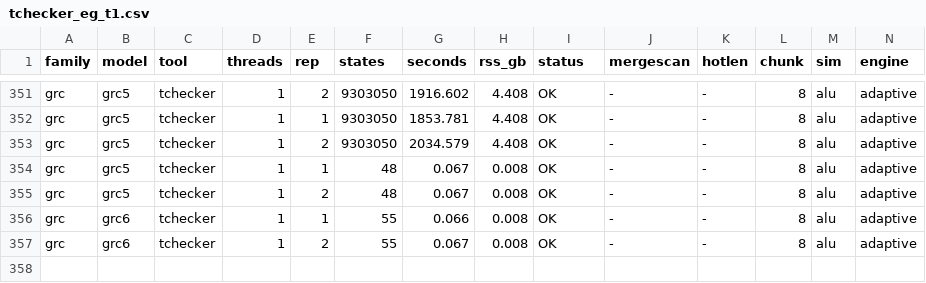
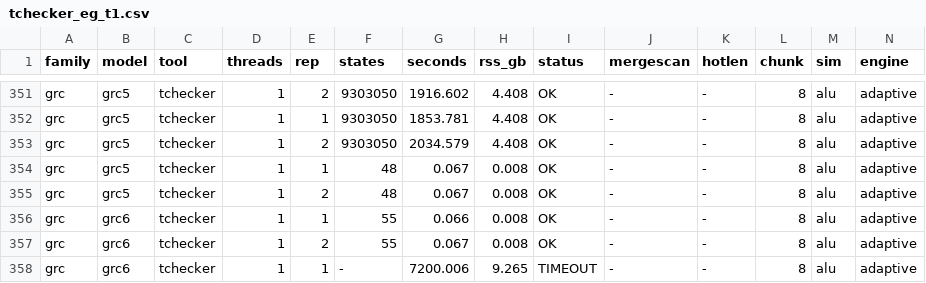
Before and after one commit to horaverify/PTCTCL, a CSV file: benchmarks/results/eg/tchecker/tchecker_eg_t1.csv, drawn as a sheet; only a part is shown, gaps mark what is left out; rows hold the shown columns only; the diff names each change by its address in the sheet, - before the commit and + after, or states it on an @@ line.

```diff
--- a/benchmarks/results/eg/tchecker/tchecker_eg_t1.csv
+++ b/benchmarks/results/eg/tchecker/tchecker_eg_t1.csv
+row 358: grc | grc6 | tchecker | 1 | 1 | - | 7200.006 | 9.265 | TIMEOUT | - | - | 8 | alu | adaptive
```
Also changed, not shown: benchmarks/results/deadlock/hora/hora_deadlock_t1.csv, benchmarks/results/eg/uppaal/verifyta_eg_t1.csv.
